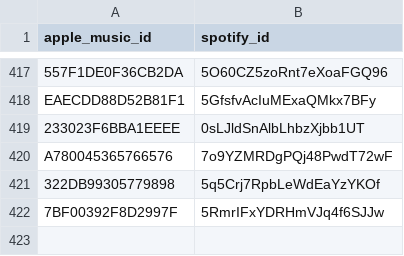
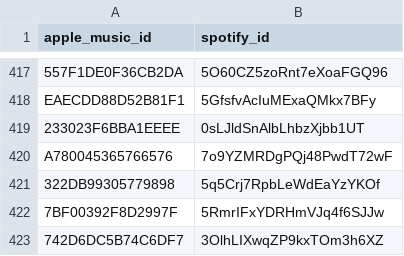
Before and after one commit to ArloL/music-stuff, a CSV file: data/spotify-mapping.csv, drawn as a sheet; only a part is shown, gaps mark what is left out; the diff names each change by its address in the sheet, - before the commit and + after, or states it on an @@ line.

```diff
--- a/data/spotify-mapping.csv
+++ b/data/spotify-mapping.csv
+row 423: 742D6DC5B74C6DF7 | 3OlhLIXwqZP9kxTOm3h6XZ
```
Also changed, not shown: data/lib_essentia_cache.csv, data/songs-would-play-and-didnt.csv, 9 other files.
